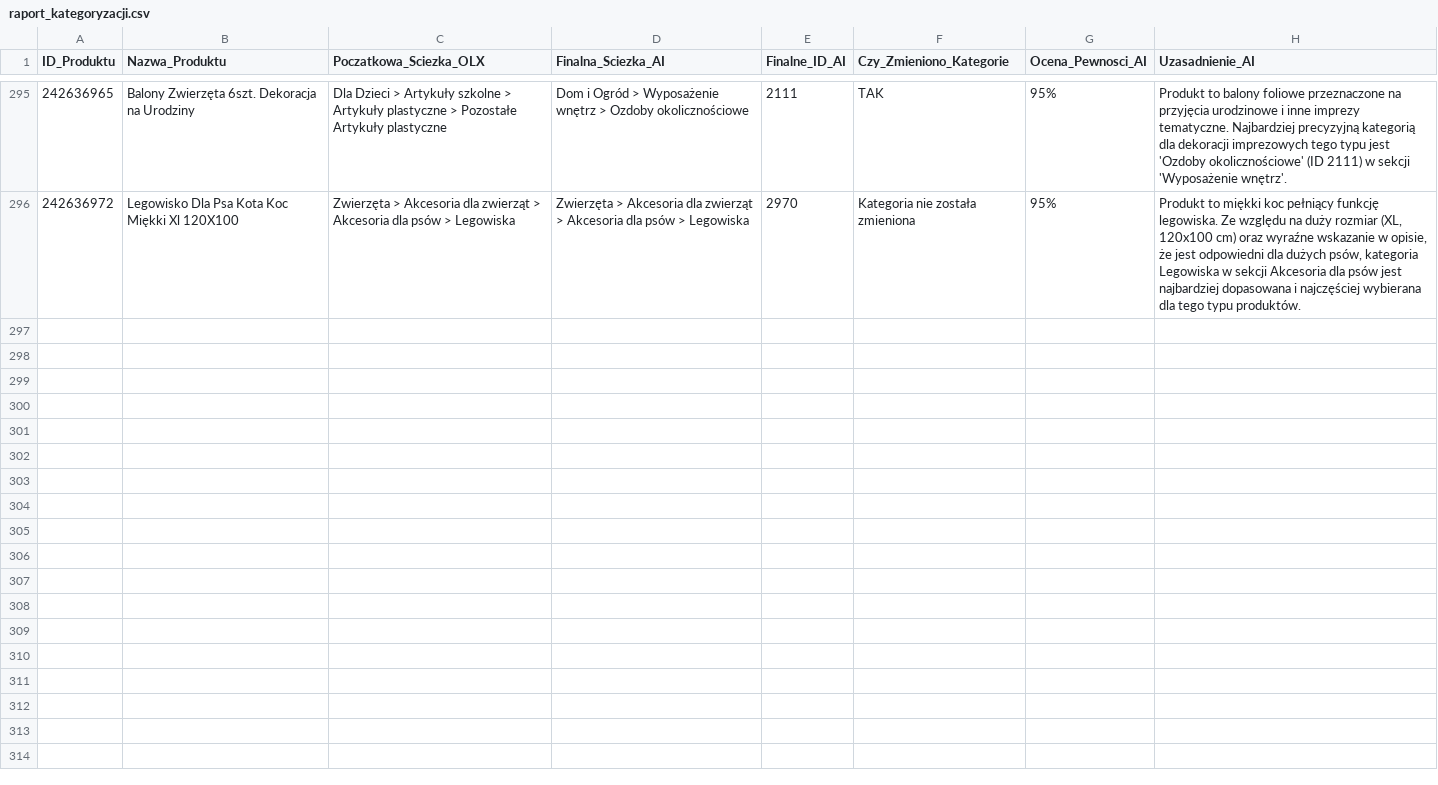
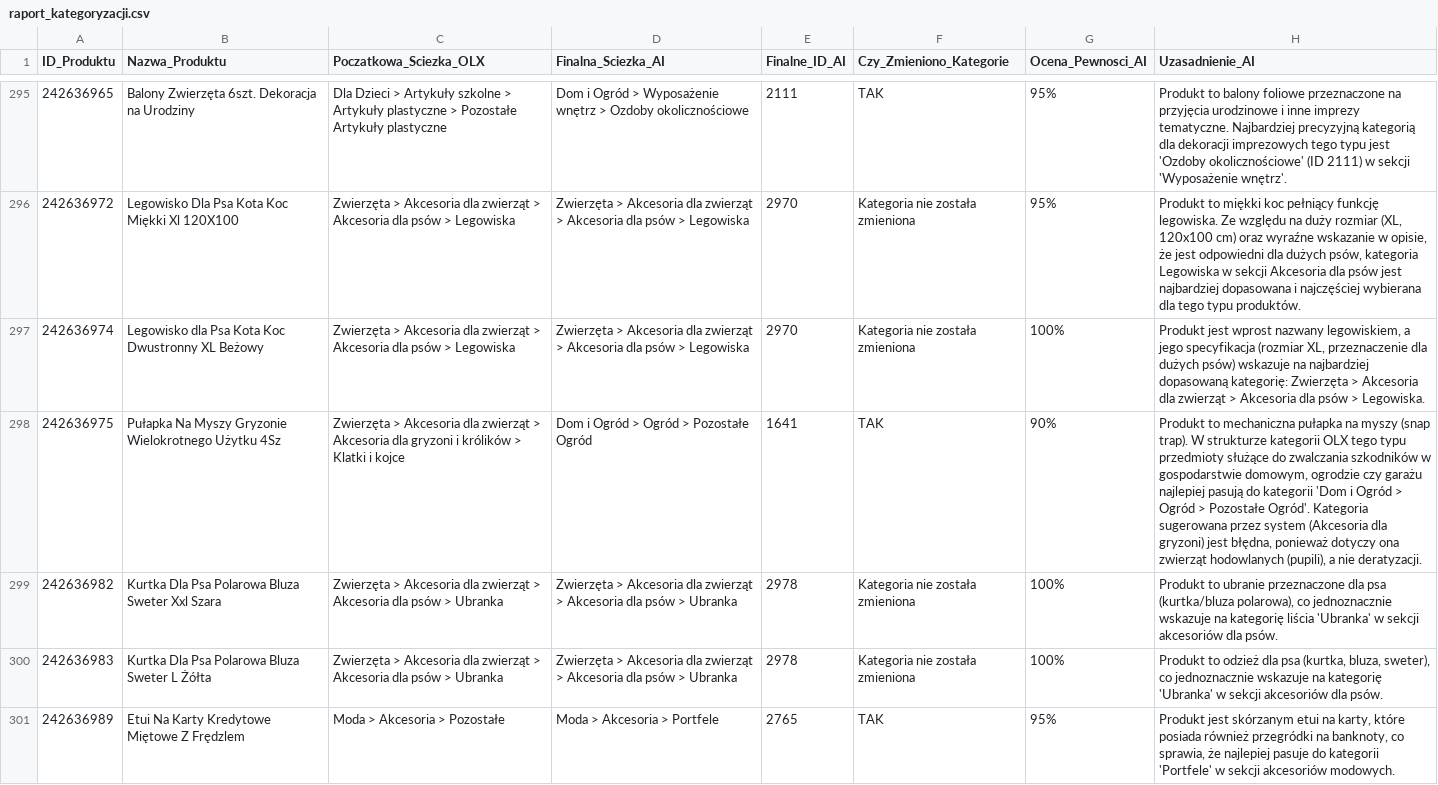
Before and after one commit to amikamik/olx-kategoryzator, a CSV file: output/raport_kategoryzacji.csv, drawn as a sheet; only a part is shown, gaps mark what is left out; the diff covers the shown part only; the diff names each change by its address in the sheet, - before the commit and + after, or states it on an @@ line.

```diff
--- a/output/raport_kategoryzacji.csv
+++ b/output/raport_kategoryzacji.csv
+row 297: 242636974 | Legowisko dla Psa Kota Koc Dwustronny XL Beżowy | Zwierzęta > Akcesoria dla zwierząt > Akcesoria dla psów > Legowiska | Zwierzęta > Akcesoria dla zwierząt > Akcesoria dla psów > Legowiska | 2970 | Kategoria nie została zmieniona | 100% | Produkt jest wprost nazwany legowiskiem, a jego specyfikacja (rozmiar XL, przeznaczenie dla dużych psów) wskazuje na najbardziej dopasowaną kategorię: Zwierzęta > Akcesoria dla zwierząt > Akcesoria dla psów > Legowiska.
+row 298: 242636975 | Pułapka Na Myszy Gryzonie Wielokrotnego Użytku 4Sz | Zwierzęta > Akcesoria dla zwierząt > Akcesoria dla gryzoni i królików > Klatki i kojce | Dom i Ogród > Ogród > Pozostałe Ogród | 1641 | TAK | 90% | Produkt to mechaniczna pułapka na myszy (snap trap). W strukturze kategorii OLX tego typu przedmioty służące do zwalczania szkodników w gospodarstwie domowym, ogrodzie czy garażu najlepiej pasują do kategorii 'Dom i Ogród > Ogród > Pozostałe Ogród'. Kategoria sugerowana przez system (Akcesoria dla gryzoni) jest błędna, ponieważ dotyczy ona zwierząt hodowlanych (pupili), a nie deratyzacji.
+row 299: 242636982 | Kurtka Dla Psa Polarowa Bluza Sweter Xxl Szara | Zwierzęta > Akcesoria dla zwierząt > Akcesoria dla psów > Ubranka | Zwierzęta > Akcesoria dla zwierząt > Akcesoria dla psów > Ubranka | 2978 | Kategoria nie została zmieniona | 100% | Produkt to ubranie przeznaczone dla psa (kurtka/bluza polarowa), co jednoznacznie wskazuje na kategorię liścia 'Ubranka' w sekcji akcesoriów dla psów.
+row 300: 242636983 | Kurtka Dla Psa Polarowa Bluza Sweter L Żółta | Zwierzęta > Akcesoria dla zwierząt > Akcesoria dla psów > Ubranka | Zwierzęta > Akcesoria dla zwierząt > Akcesoria dla psów > Ubranka | 2978 | Kategoria nie została zmieniona | 100% | Produkt to odzież dla psa (kurtka, bluza, sweter), co jednoznacznie wskazuje na kategorię 'Ubranka' w sekcji akcesoriów dla psów.
+row 301: 242636989 | Etui Na Karty Kredytowe Miętowe Z Frędzlem | Moda > Akcesoria > Pozostałe | Moda > Akcesoria > Portfele | 2765 | TAK | 95% | Produkt jest skórzanym etui na karty, które posiada również przegródki na banknoty, co sprawia, że najlepiej pasuje do kategorii 'Portfele' w sekcji akcesoriów modowych.
```
Also changed, not shown: 5 added rows elsewhere in this file, 5 other files.
